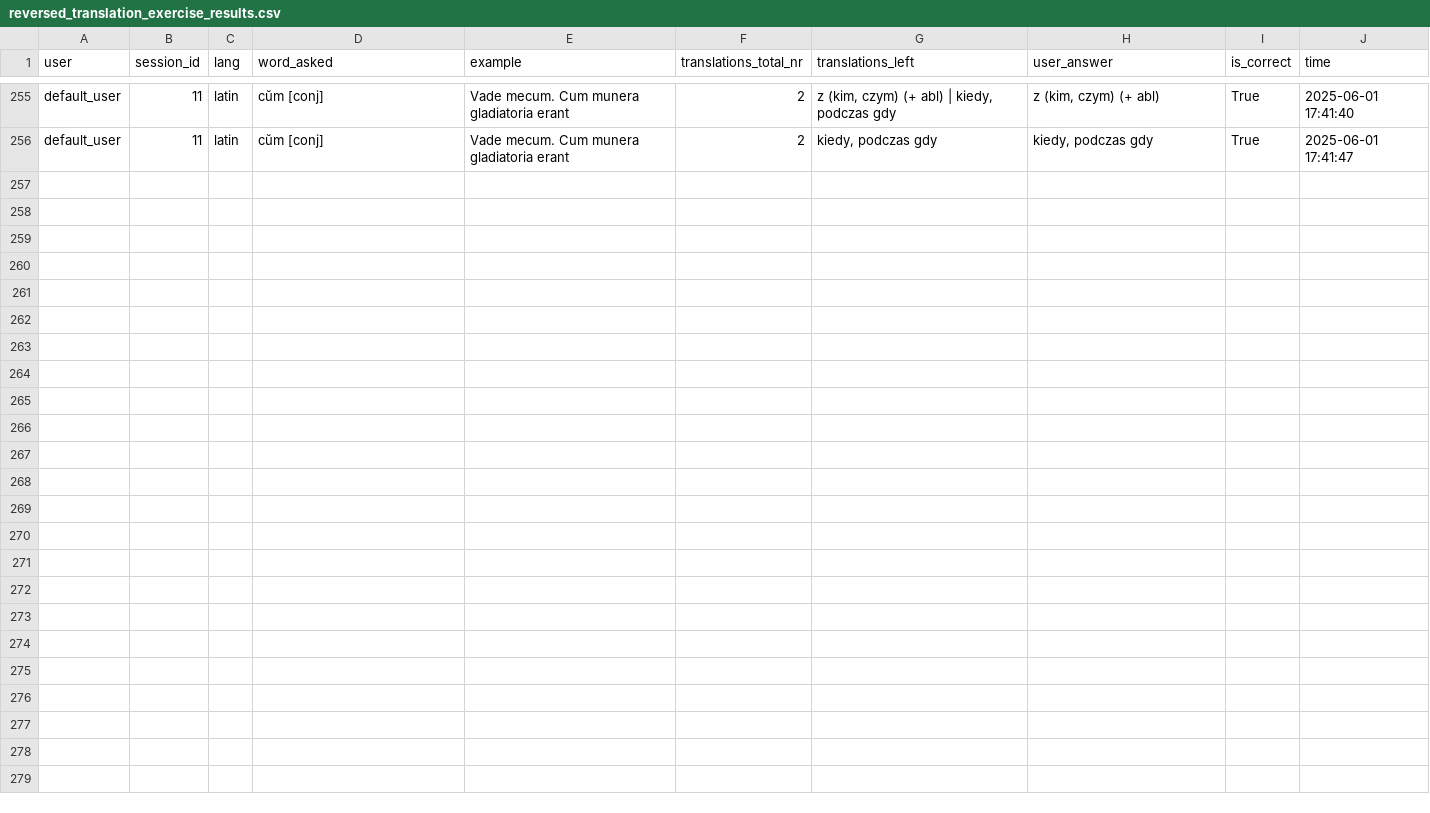
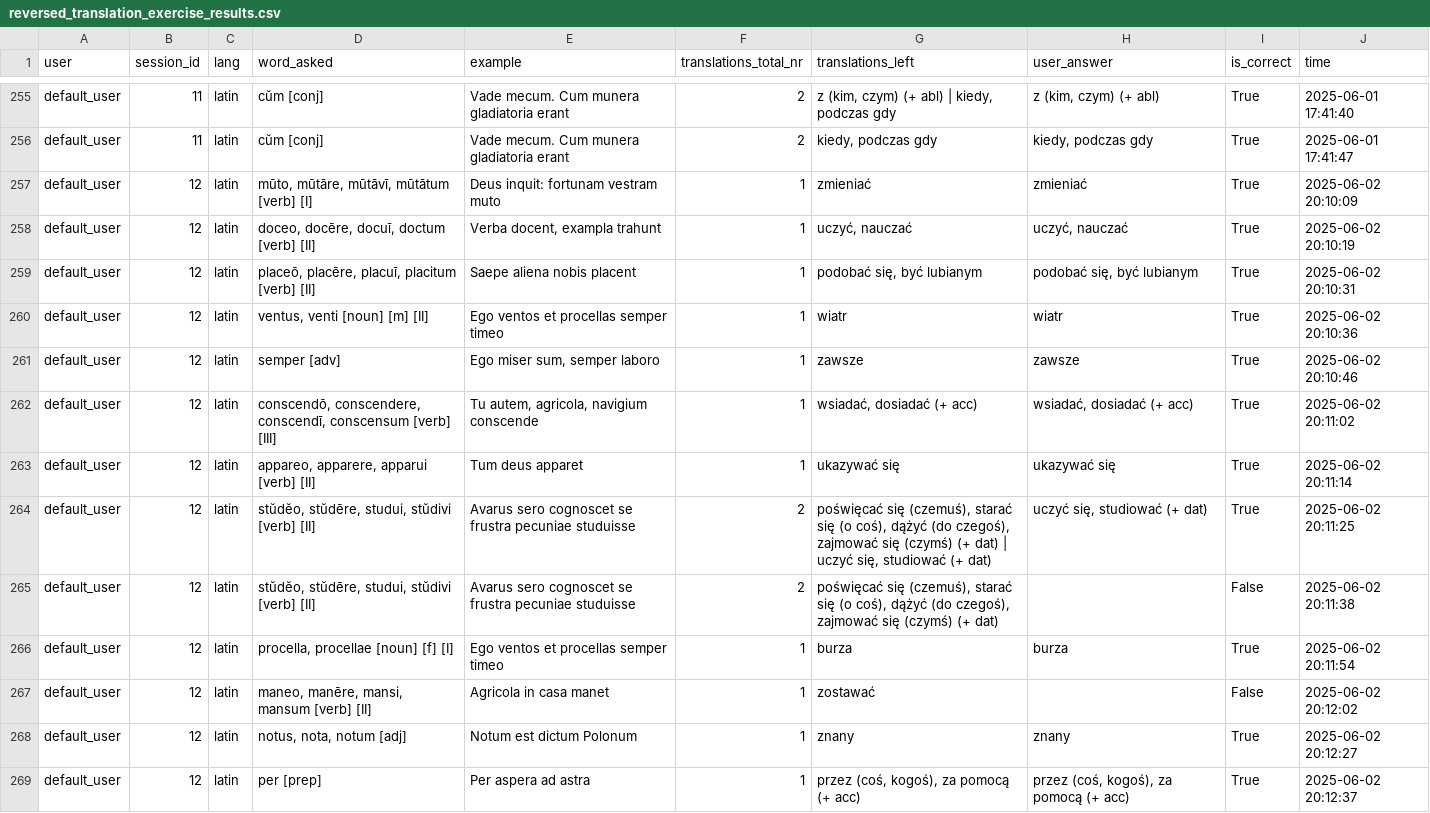
Before and after one commit to PawFran/lang-learning, a CSV file: vocabulary/db/reversed_translation_exercise_results.csv, drawn as a sheet; only a part is shown, gaps mark what is left out.

```diff
--- a/vocabulary/db/reversed_translation_exercise_results.csv
+++ b/vocabulary/db/reversed_translation_exercise_results.csv
@@ -256 +256,14 @@ default_user;11;latin;cŭm [conj];Vade mecum. Cum munera gladiatoria erant;2;z (
 default_user;11;latin;cŭm [conj];Vade mecum. Cum munera gladiatoria erant;2;kiedy, podczas gdy;kiedy, podczas gdy;True;2025-06-01 17:41:47
+default_user;12;latin;mūto, mūtāre, mūtāvī, mūtātum [verb] [I];Deus inquit: fortunam vestram muto;1;zmieniać;zmieniać;True;2025-06-02 20:10:09
+default_user;12;latin;doceo, docēre, docuī, doctum [verb] [II];Verba docent, exampla trahunt;1;uczyć, nauczać;uczyć, nauczać;True;2025-06-02 20:10:19
+default_user;12;latin;placeō, placēre, placuī, placitum [verb] [II];Saepe aliena nobis placent;1;podobać się, być lubianym;podobać się, być lubianym;True;2025-06-02 20:10:31
+default_user;12;latin;ventus, venti [noun] [m] [II];Ego ventos et procellas semper timeo;1;wiatr;wiatr;True;2025-06-02 20:10:36
+default_user;12;latin;semper [adv];Ego miser sum, semper laboro;1;zawsze;zawsze;True;2025-06-02 20:10:46
+default_user;12;latin;conscendō, conscendere, conscendī, conscensum [verb] [III];Tu autem, agricola, navigium conscende;1;wsiadać, dosiadać (+ acc);wsiadać, dosiadać (+ acc);True;2025-06-02 20:11:02
+default_user;12;latin;appareo, apparere, apparui [verb] [II];Tum deus apparet;1;ukazywać się;ukazywać się;True;2025-06-02 20:11:14
+default_user;12;latin;stŭdĕo, stŭdēre, studui, stŭdivi [verb] [II];Avarus sero cognoscet se frustra pecuniae studuisse;2;poświęcać się (czemuś), starać się (o coś), dążyć (do czegoś), zajmować się (czymś) (+ dat) | uczyć się, studiować (+ dat);uczyć się, studiować (+ dat);True;2025-06-02 20:11:25
+default_user;12;latin;stŭdĕo, stŭdēre, studui, stŭdivi [verb] [II];Avarus sero cognoscet se frustra pecuniae studuisse;2;poświęcać się (czemuś), starać się (o coś), dążyć (do czegoś), zajmować się (czymś) (+ dat);;False;2025-06-02 20:11:38
+default_user;12;latin;procella, procellae [noun] [f] [I];Ego ventos et procellas semper timeo;1;burza;burza;True;2025-06-02 20:11:54
+default_user;12;latin;maneo, manēre, mansi, mansum [verb] [II];Agricola in casa manet;1;zostawać;;False;2025-06-02 20:12:02
+default_user;12;latin;notus, nota, notum [adj];Notum est dictum Polonum;1;znany;znany;True;2025-06-02 20:12:27
+default_user;12;latin;per [prep];Per aspera ad astra;1;przez (coś, kogoś), za pomocą (+ acc);przez (coś, kogoś), za pomocą (+ acc);True;2025-06-02 20:12:37
```
Also changed, not shown: vocabulary/db/declension_exercise_session_metadata.csv, vocabulary/db/reversed_translation_exercise_session_metadata.csv, 2 other files.
